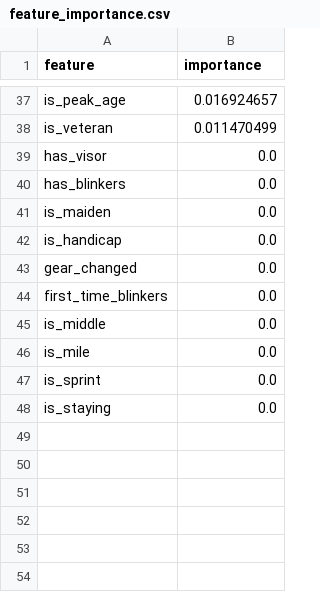
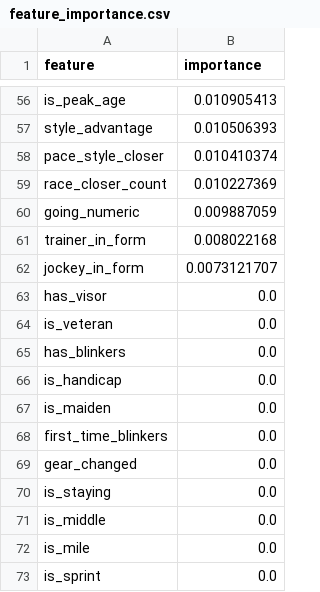
Before and after one commit to gmalbert/horse-racing-predictions, a CSV file: models/feature_importance.csv, drawn as a sheet; only a part is shown, gaps mark what is left out; removed rows and columns are numbered as before the commit, all else as after; the diff covers the shown part only; the diff names each change by its address in the sheet, - before the commit and + after, or states it on an @@ line.

```diff
--- a/models/feature_importance.csv
+++ b/models/feature_importance.csv
-B56 (importance): 0.016924657
+B56 (importance): 0.010905413
-row 38: is_veteran | 0.011470499
+row 57: style_advantage | 0.010506393
+row 58: pace_style_closer | 0.010410374
+row 59: race_closer_count | 0.010227369
+row 60: going_numeric | 0.009887059
+row 61: trainer_in_form | 0.008022168
+row 62: jockey_in_form | 0.0073121707
+row 64: is_veteran | 0.0
@@ row 42 moved to row 66: is_handicap @@
@@ row 44 moved to row 68: first_time_blinkers @@
@@ row 48 moved to row 70: is_staying @@
```
Also changed, not shown: 34 added rows, 15 removed rows and 20 edited cells elsewhere in this file, 31 other files.
